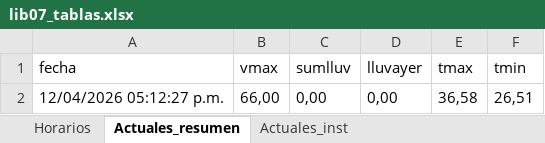
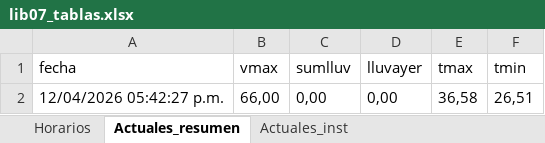
Before and after one commit to asoto59g/Scraper_Meteo, an Excel workbook: salida_csv/lib07_tablas.xlsx, sheet Actuales_resumen, drawn as a sheet; values as stored, in another font and other column widths than the file's, no borders; the diff names each change by its address in the sheet, - before the commit and + after, or states it on an @@ line.

```diff
--- a/salida_csv/lib07_tablas.xlsx (sheet Actuales_resumen)
+++ b/salida_csv/lib07_tablas.xlsx (sheet Actuales_resumen)
-A2 (fecha): 12/04/2026 05:12:27 p.m.
+A2 (fecha): 12/04/2026 05:42:27 p.m.
```
Also changed, not shown: sheet Actuales_inst, 5 other files.
